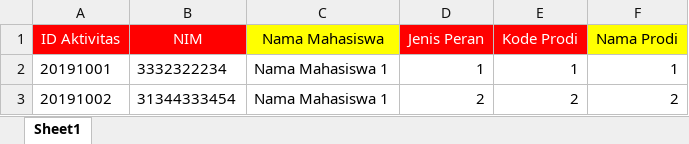
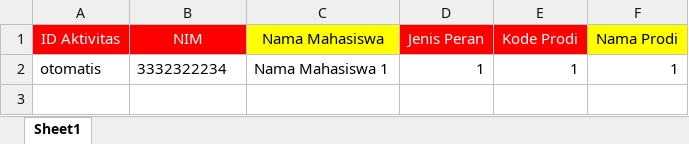
Before and after one commit to faizincwds/neo-importer, an Excel workbook: assets/template/excel_examples/peserta_aktivitas_mahasiswa.xlsx, sheet Sheet1, drawn as a sheet; values as stored, in another font and other column widths than the file's, no borders; the diff names each change by its address in the sheet, - before the commit and + after, or states it on an @@ line.

```diff
--- a/assets/template/excel_examples/peserta_aktivitas_mahasiswa.xlsx (sheet Sheet1)
+++ b/assets/template/excel_examples/peserta_aktivitas_mahasiswa.xlsx (sheet Sheet1)
-A2 (ID Aktivitas): 20191001
+A2 (ID Aktivitas): otomatis
-row 3: 20191002 | 31344333454 | Nama Mahasiswa 1 | 2 | 2 | 2
```
Also changed, not shown: 16 other files.
